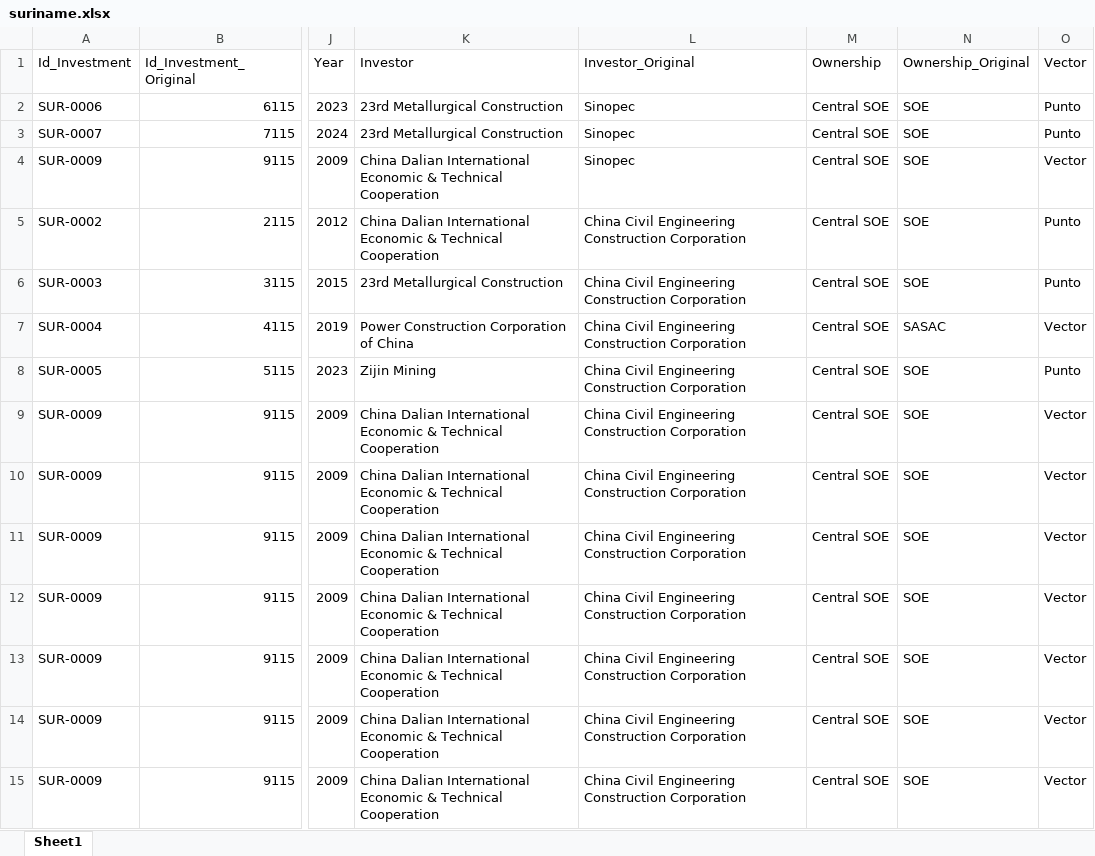
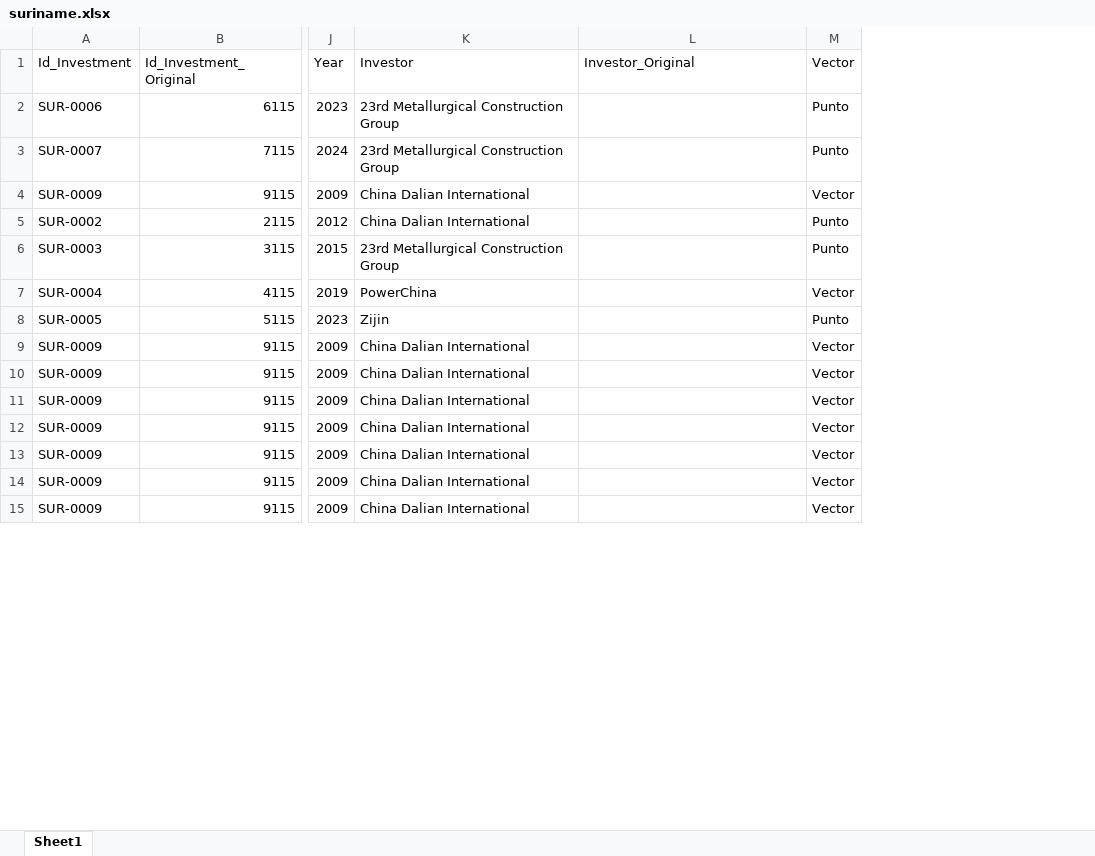
Before and after one commit to MilenioICLAC/iclac-mapa-fdi, an Excel workbook: data/sources/countries/suriname.xlsx, sheet Sheet1, drawn as a sheet; only a part is shown, gaps mark what is left out; values as stored, in another font and other column widths than the file's, no borders; the diff covers the shown part only; the diff names each change by its address in the sheet, - before the commit and + after, or states it on an @@ line.

```diff
--- a/data/sources/countries/suriname.xlsx (sheet Sheet1)
+++ b/data/sources/countries/suriname.xlsx (sheet Sheet1)
-column M (Ownership), rows 2-15: all Central SOE
-column N (Ownership_Original), rows 2-15: SOE | SOE | SOE | SOE | SOE | SASAC | SOE | SOE | SOE | SOE | SOE | SOE | SOE | SOE
-K2:K3 (Investor): 23rd Metallurgical Construction
+K2:K3 (Investor): 23rd Metallurgical Construction Group
-L2:L4 (Investor_Original): Sinopec
+L2:L4 (Investor_Original): (empty)
-K4:K5 (Investor): China Dalian International Economic & Technical Cooperation
+K4:K5 (Investor): China Dalian International
-L5:L15 (Investor_Original): China Civil Engineering Construction Corporation
+L5:L15 (Investor_Original): (empty)
-K6 (Investor): 23rd Metallurgical Construction
+K6 (Investor): 23rd Metallurgical Construction Group
-K7 (Investor): Power Construction Corporation of China
+K7 (Investor): PowerChina
-K8 (Investor): Zijin Mining
+K8 (Investor): Zijin
-K9:K15 (Investor): China Dalian International Economic & Technical Cooperation
+K9:K15 (Investor): China Dalian International
```
Also changed, not shown: 62 edited cells elsewhere in this sheet, data/sources/countries/guyana.xlsx, data/sources/countries/honduras.xlsx, 25 other files.
